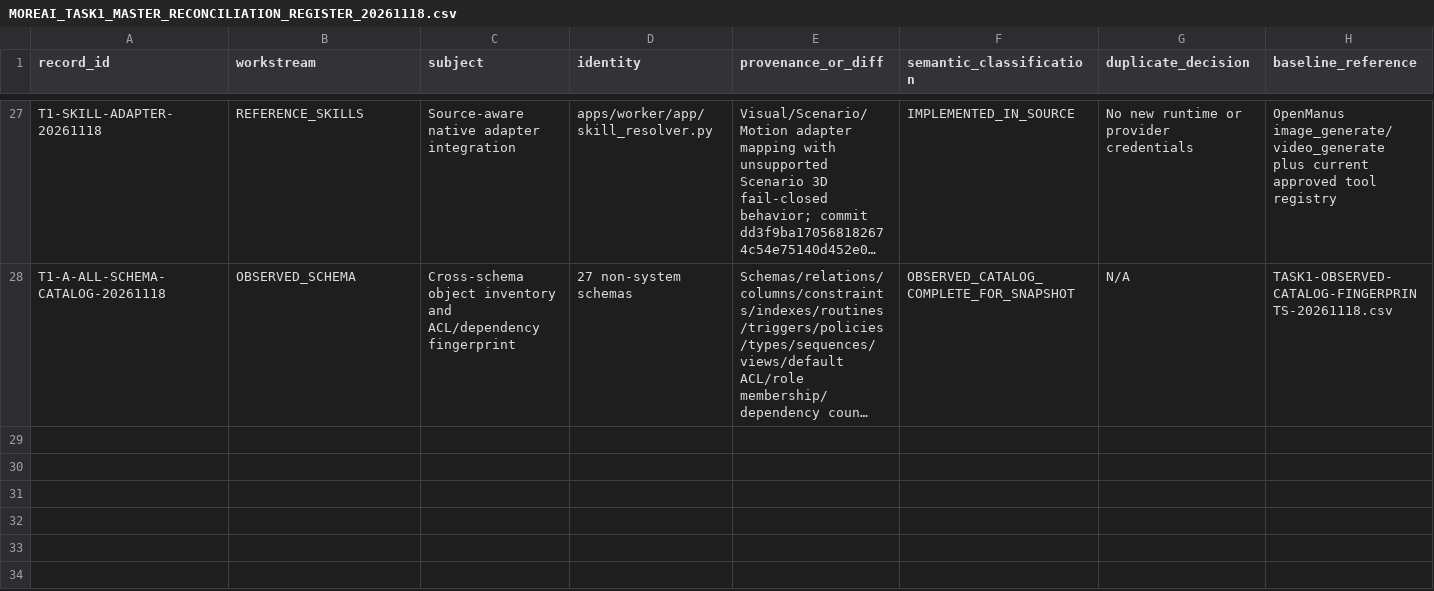
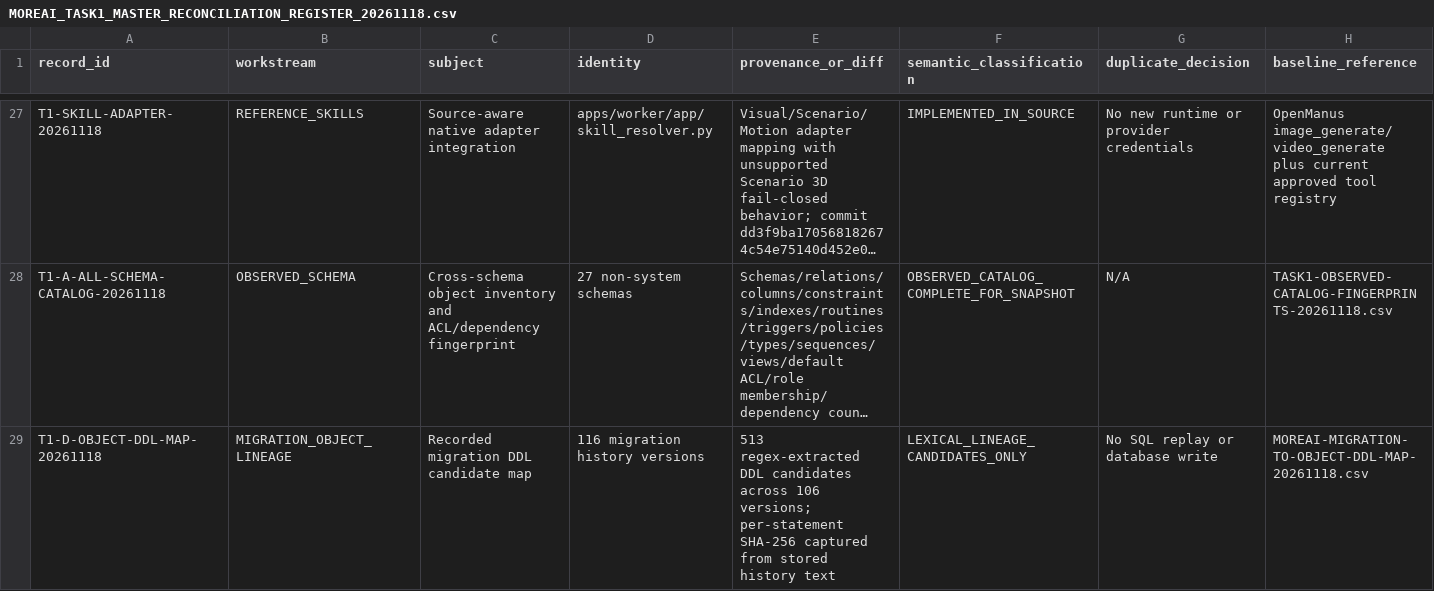
Before and after one commit to fadliansyah36/More-AI-Portal-Indihome, a CSV file: docs/implementation/MOREAI_TASK1_MASTER_RECONCILIATION_REGISTER_20261118.csv, drawn as a sheet; only a part is shown, gaps mark what is left out; long unchanged cells end in …; rows hold the shown columns only; the diff names each change by its address in the sheet, - before the commit and + after, or states it on an @@ line.

Commit message:
docs(task1): register migration to object DDL lineage map

```diff
--- a/docs/implementation/MOREAI_TASK1_MASTER_RECONCILIATION_REGISTER_20261118.csv
+++ b/docs/implementation/MOREAI_TASK1_MASTER_RECONCILIATION_REGISTER_20261118.csv
+row 29: T1-D-OBJECT-DDL-MAP-20261118 | MIGRATION_OBJECT_LINEAGE | Recorded migration DDL candidate map | 116 migration history versions | 513 regex-extracted DDL candidates across 106 versions; per-statement SHA-256 captured from stored history text | LEXICAL_LINEAGE_CANDIDATES_ONLY | No SQL replay or database write | MOREAI-MIGRATION-TO-OBJECT-DDL-MAP-20261118.csv
```
